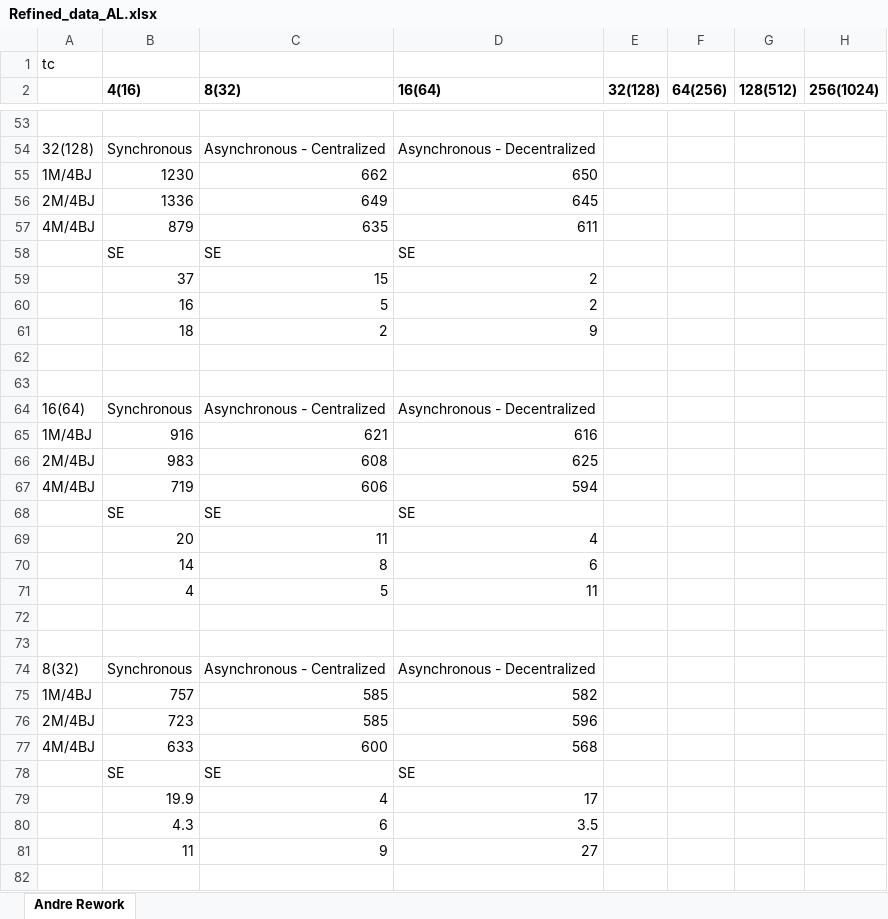
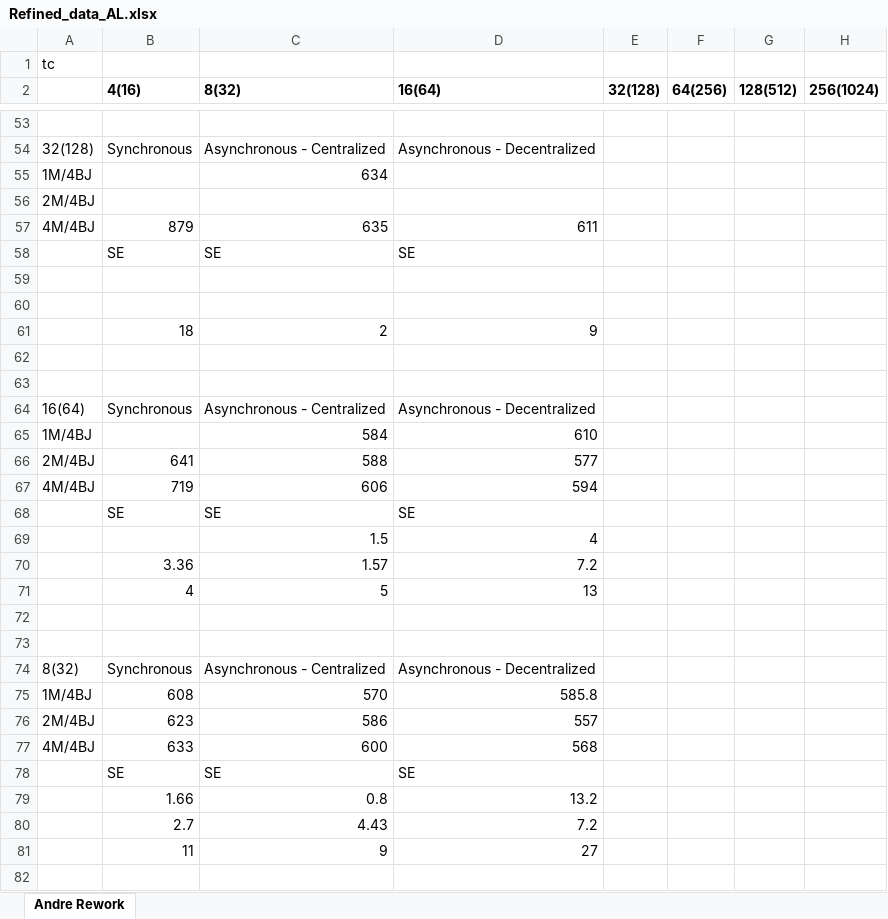
Before and after one commit to saga-project/saga-cpp-legacy-projects, an Excel workbook: papers/async-re/data/Refined_data_AL.xlsx, sheet Andre Rework, drawn as a sheet; only a part is shown, gaps mark what is left out; values as stored, in another font and other column widths than the file's, no borders; charts and pictures not drawn; removed rows and columns are numbered as before the commit, all else as after; the diff names each change by its address in the sheet, - before the commit and + after, or states it on an @@ line.

```diff
--- a/papers/async-re/data/Refined_data_AL.xlsx (sheet Andre Rework)
+++ b/papers/async-re/data/Refined_data_AL.xlsx (sheet Andre Rework)
-row 55: 1M/4BJ | 1230 | 662 | 650
-row 56: 2M/4BJ | 1336 | 649 | 645
+row 55: 1M/4BJ |  | 634
+row 56: 2M/4BJ
-row 59:  | 37 | 15 | 2
+row 59: (empty)
-row 60:  | 16 | 5 | 2
+row 60: (empty)
-row 65: 1M/4BJ | 916 | 621 | 616
-row 66: 2M/4BJ | 983 | 608 | 625
+row 65: 1M/4BJ |  | 584 | 610
+row 66: 2M/4BJ | 641 | 588 | 577
-row 69:  | 20 | 11 | 4
-row 70:  | 14 | 8 | 6
+row 69:  |  | 1.5 | 4
+row 70:  | 3.36 | 1.57 | 7.2
-D71 (16(64)): 11
+D71 (16(64)): 13
-row 75: 1M/4BJ | 757 | 585 | 582
-row 76: 2M/4BJ | 723 | 585 | 596
+row 75: 1M/4BJ | 608 | 570 | 585.8
+row 76: 2M/4BJ | 623 | 586 | 557
-row 79:  | 19.9 | 4 | 17
-row 80:  | 4.3 | 6 | 3.5
+row 79:  | 1.66 | 0.8 | 13.2
+row 80:  | 2.7 | 4.43 | 7.2
```
Also changed, not shown: charts or pictures, papers/async-re/data/raw_data.xlsx.
